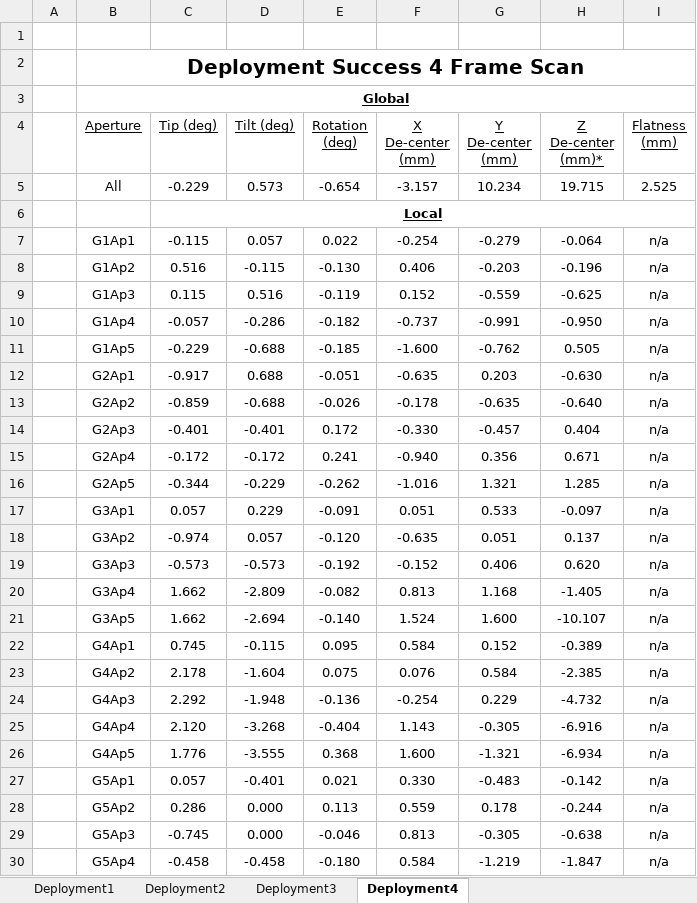
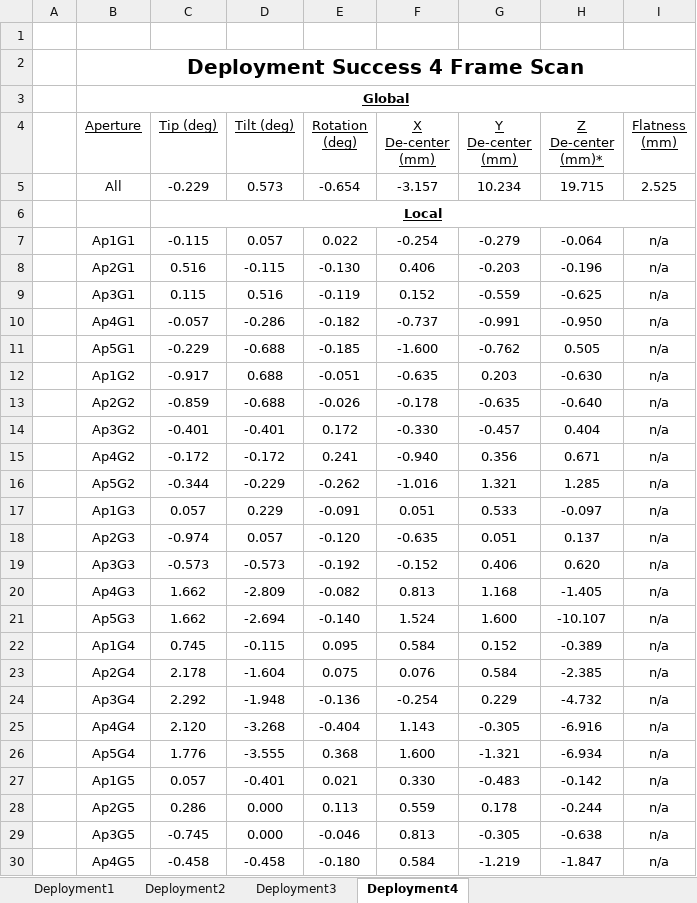
Before and after one commit to ballboyy20/flasher_data_processing, an Excel workbook: combined_tiptilt_data.xlsx, sheet Deployment4, drawn as a sheet; only a part is shown; values as stored, in another font and other column widths than the file's, no borders; charts and pictures not drawn; the diff covers the shown part only; the diff names each change by its address in the sheet, - before the commit and + after, or states it on an @@ line.

```diff
--- a/combined_tiptilt_data.xlsx (sheet Deployment4)
+++ b/combined_tiptilt_data.xlsx (sheet Deployment4)
-B7 (Aperture): G1Ap1
+B7 (Aperture): Ap1G1
-B8 (Aperture): G1Ap2
+B8 (Aperture): Ap2G1
-B9 (Aperture): G1Ap3
+B9 (Aperture): Ap3G1
-B10 (Aperture): G1Ap4
+B10 (Aperture): Ap4G1
-B11 (Aperture): G1Ap5
+B11 (Aperture): Ap5G1
-B12 (Aperture): G2Ap1
+B12 (Aperture): Ap1G2
-B13 (Aperture): G2Ap2
+B13 (Aperture): Ap2G2
-B14 (Aperture): G2Ap3
+B14 (Aperture): Ap3G2
-B15 (Aperture): G2Ap4
+B15 (Aperture): Ap4G2
-B16 (Aperture): G2Ap5
+B16 (Aperture): Ap5G2
-B17 (Aperture): G3Ap1
+B17 (Aperture): Ap1G3
-B18 (Aperture): G3Ap2
+B18 (Aperture): Ap2G3
-B19 (Aperture): G3Ap3
+B19 (Aperture): Ap3G3
-B20 (Aperture): G3Ap4
+B20 (Aperture): Ap4G3
-B21 (Aperture): G3Ap5
+B21 (Aperture): Ap5G3
-B22 (Aperture): G4Ap1
+B22 (Aperture): Ap1G4
-B23 (Aperture): G4Ap2
+B23 (Aperture): Ap2G4
-B24 (Aperture): G4Ap3
+B24 (Aperture): Ap3G4
-B25 (Aperture): G4Ap4
+B25 (Aperture): Ap4G4
-B26 (Aperture): G4Ap5
+B26 (Aperture): Ap5G4
-B27 (Aperture): G5Ap1
+B27 (Aperture): Ap1G5
-B28 (Aperture): G5Ap2
+B28 (Aperture): Ap2G5
-B29 (Aperture): G5Ap3
+B29 (Aperture): Ap3G5
-B30 (Aperture): G5Ap4
+B30 (Aperture): Ap4G5
```
Also changed, not shown: 1 edited cell elsewhere in this sheet, charts or pictures, 7 other files.
